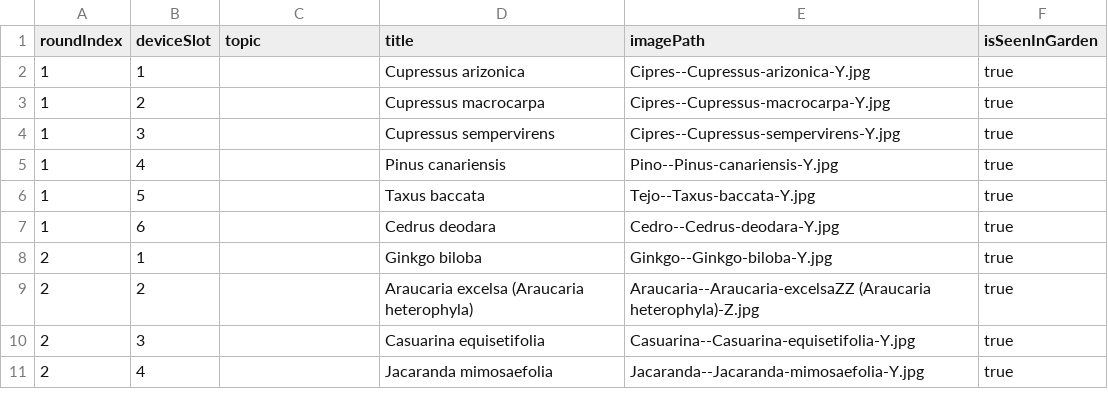
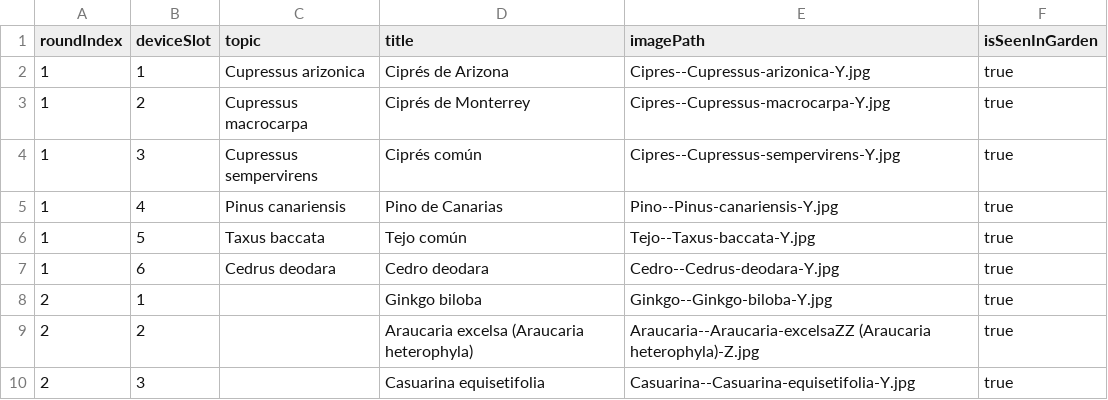
Before and after one commit to Salix8/Micorrizas_JardinSentidos_TFG_Videojuegos, a CSV file: Unity/SmartCampus_URP/Assets/StreamingAssets/CoopMinigames/01-GardenImagenVotingCards/GardenImageVotingCards.csv, drawn as a sheet; only a part is shown; the shorter side is filled out with more unchanged rows.

Commit message:
Top bar minigames y latext

```diff
--- a/Unity/SmartCampus_URP/Assets/StreamingAssets/CoopMinigames/01-GardenImagenVotingCards/GardenImageVotingCards.csv
+++ b/Unity/SmartCampus_URP/Assets/StreamingAssets/CoopMinigames/01-GardenImagenVotingCards/GardenImageVotingCards.csv
@@ -1,8 +1,8 @@
 roundIndex,deviceSlot,topic,title,imagePath,isSeenInGarden
-1,1,,Cupressus arizonica,Cipres--Cupressus-arizonica-Y.jpg,true
-1,2,,Cupressus macrocarpa,Cipres--Cupressus-macrocarpa-Y.jpg,true
-1,3,,Cupressus sempervirens,Cipres--Cupressus-sempervirens-Y.jpg,true
-1,4,,Pinus canariensis,Pino--Pinus-canariensis-Y.jpg,true
-1,5,,Taxus baccata,Tejo--Taxus-baccata-Y.jpg,true
-1,6,,Cedrus deodara,Cedro--Cedrus-deodara-Y.jpg,true
+1,1,Cupressus arizonica,Ciprés de Arizona,Cipres--Cupressus-arizonica-Y.jpg,true
+1,2,Cupressus macrocarpa,Ciprés de Monterrey,Cipres--Cupressus-macrocarpa-Y.jpg,true
+1,3,Cupressus sempervirens,Ciprés común,Cipres--Cupressus-sempervirens-Y.jpg,true
+1,4,Pinus canariensis,Pino de Canarias,Pino--Pinus-canariensis-Y.jpg,true
+1,5,Taxus baccata,Tejo común,Tejo--Taxus-baccata-Y.jpg,true
+1,6,Cedrus deodara,Cedro deodara,Cedro--Cedrus-deodara-Y.jpg,true
 2,1,,Ginkgo biloba,Ginkgo--Ginkgo-biloba-Y.jpg,true
```
Also changed, not shown: 37 other files.
